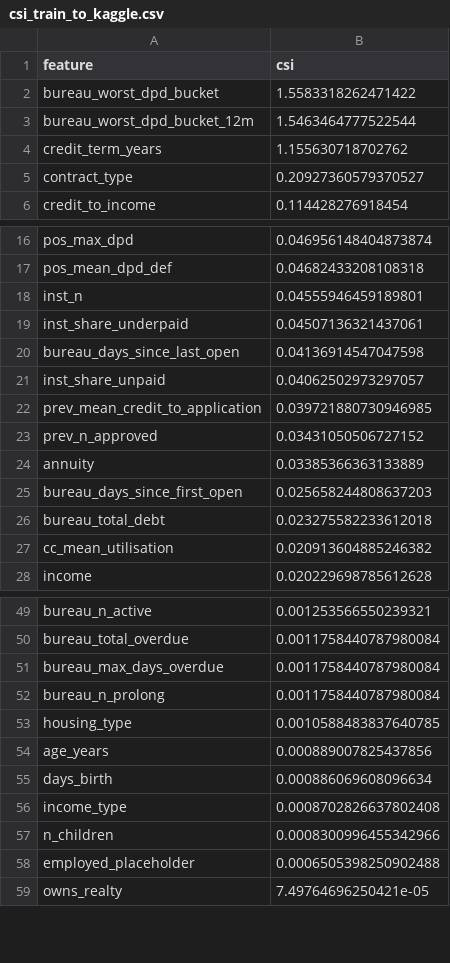
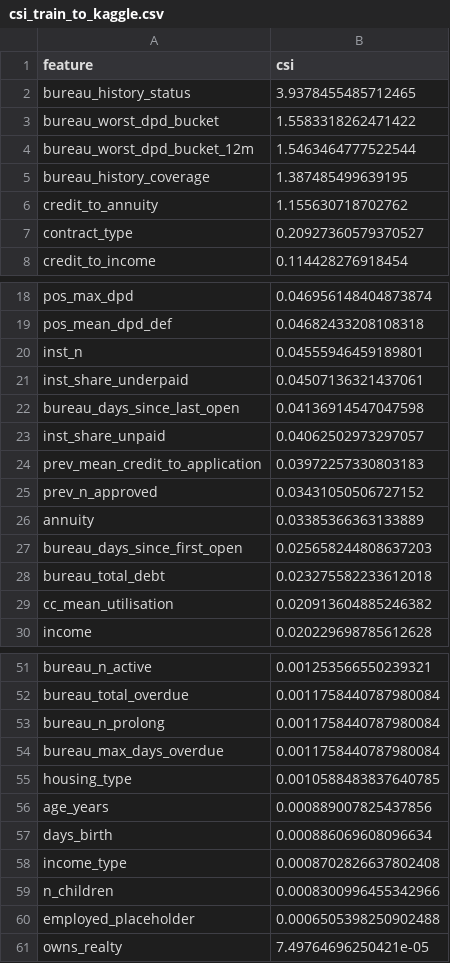
Before and after one commit to EmilStasevski/risikopegel, a CSV file: results/credit/hc_challengers/csi_train_to_kaggle.csv, drawn as a sheet; only a part is shown, gaps mark what is left out.

Commit message:
R2: explicit bureau-history missingness, explanations/reason codes, recalibration, decision view, model card
- dbt: bureau_history_status / bureau_history_coverage; credit_term_years -> credit_to_annuity
- exact local explanations for all families (TreeSHAP, EBM terms, WoE x coef) with additivity checks;
  fixed XGBoost SHAP using all trees instead of the early-stopped prefix (regression test)
- champion chosen on valid AUC (lightgbm); isotonic + Platt; 85%-approval decision view by gender
- figures (calibration, score shift, importance) and generated model card

```diff
--- a/results/credit/hc_challengers/csi_train_to_kaggle.csv
+++ b/results/credit/hc_challengers/csi_train_to_kaggle.csv
@@ -1,5 +1,7 @@
 feature,csi
+bureau_history_status,3.9378455485712465
 bureau_worst_dpd_bucket,1.5583318262471422
 bureau_worst_dpd_bucket_12m,1.5463464777522544
-credit_term_years,1.155630718702762
+bureau_history_coverage,1.387485499639195
+credit_to_annuity,1.155630718702762
 contract_type,0.20927360579370527
@@ -21,3 +23,3 @@ bureau_days_since_last_open,0.04136914547047598
 inst_share_unpaid,0.04062502973297057
-prev_mean_credit_to_application,0.039721880730946985
+prev_mean_credit_to_application,0.03972257330803183
 prev_n_approved,0.03431050506727152
@@ -50,4 +52,4 @@ bureau_n_active,0.001253566550239321
 bureau_total_overdue,0.0011758440787980084
+bureau_n_prolong,0.0011758440787980084
 bureau_max_days_overdue,0.0011758440787980084
-bureau_n_prolong,0.0011758440787980084
 housing_type,0.0010588483837640785
```
Also changed, not shown: 28 other files.
